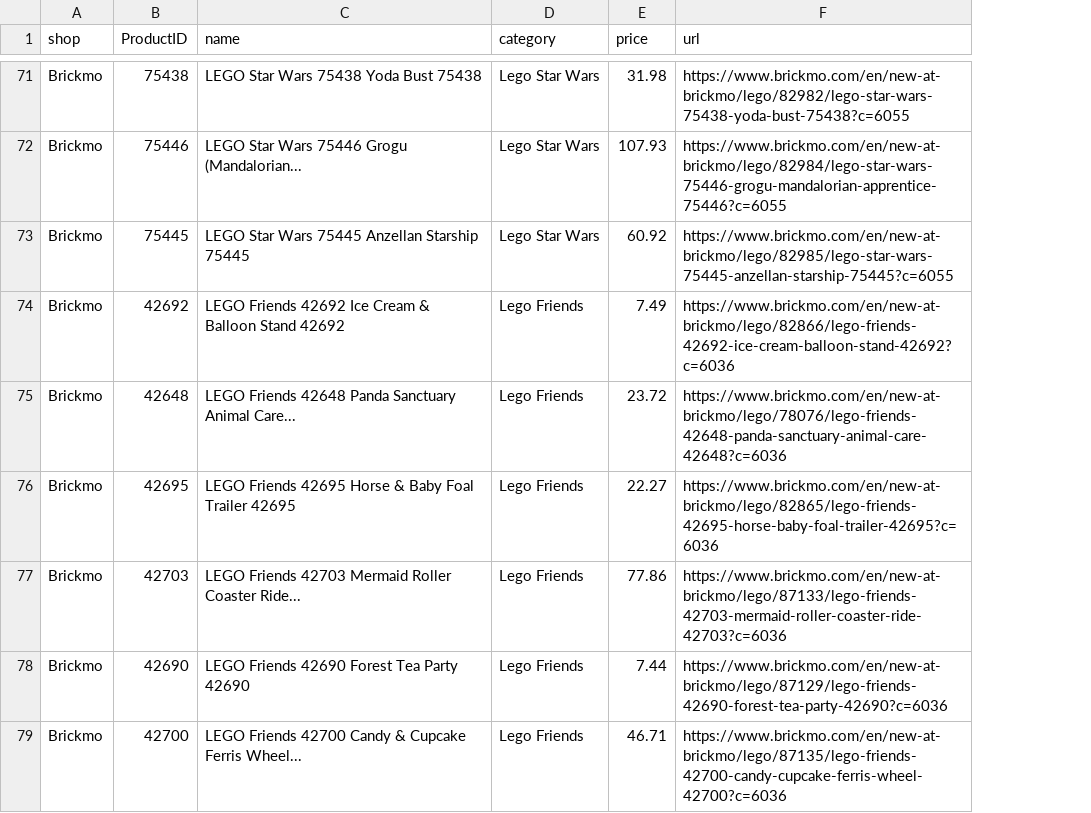
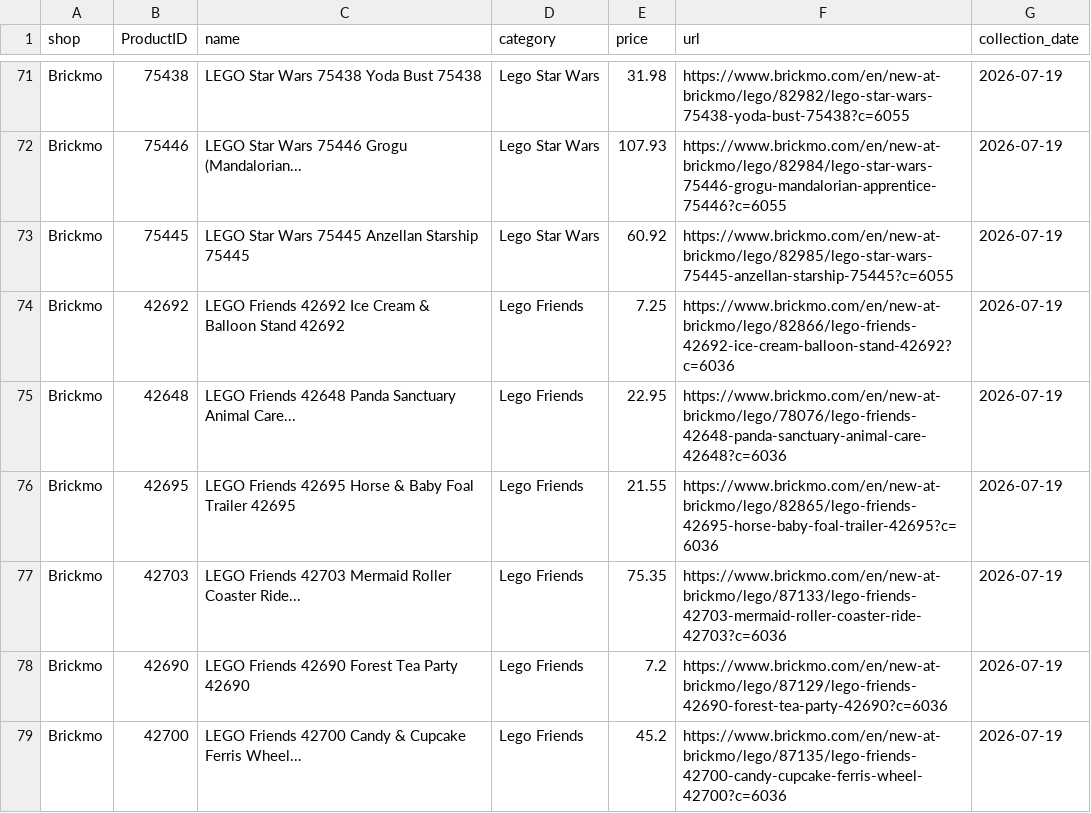
Before and after one commit to Viva-Roamera/BP_Group9, a CSV file: staging/stg_brickmo2_prices.csv, drawn as a sheet; only a part is shown, gaps mark what is left out; the diff covers the shown part only; the diff names each change by its address in the sheet, - before the commit and + after, or states it on an @@ line.

```diff
--- a/staging/stg_brickmo2_prices.csv
+++ b/staging/stg_brickmo2_prices.csv
+column G (collection_date), rows 71-79: all 2026-07-19
-E74 (price): 7.49
+E74 (price): 7.25
-E75 (price): 23.72
+E75 (price): 22.95
-E76 (price): 22.27
+E76 (price): 21.55
-E77 (price): 77.86
+E77 (price): 75.35
-E78 (price): 7.44
+E78 (price): 7.2
-E79 (price): 46.71
+E79 (price): 45.2
```
Also changed, not shown: 20 edited cells elsewhere in this file, brickmo2_prices.csv, bricksdirect_prices.csv, 6 other files.
